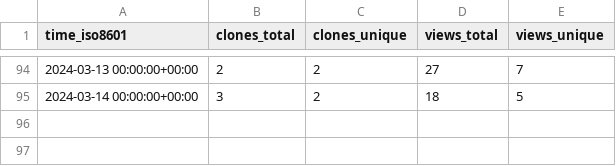
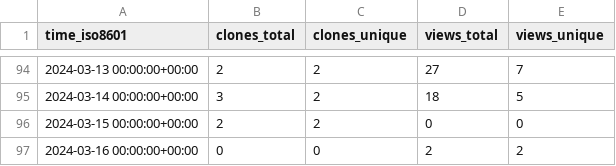
Before and after one commit to att/qujata, a CSV file: att/qujata/ghrs-data/views_clones_aggregate.csv, drawn as a sheet; only a part is shown, gaps mark what is left out; the diff names each change by its address in the sheet, - before the commit and + after, or states it on an @@ line.

```diff
--- a/att/qujata/ghrs-data/views_clones_aggregate.csv
+++ b/att/qujata/ghrs-data/views_clones_aggregate.csv
+row 96: 2024-03-15 00:00:00+00:00 | 2 | 2 | 0 | 0
+row 97: 2024-03-16 00:00:00+00:00 | 0 | 0 | 2 | 2
```
Also changed, not shown: 1 other file.
